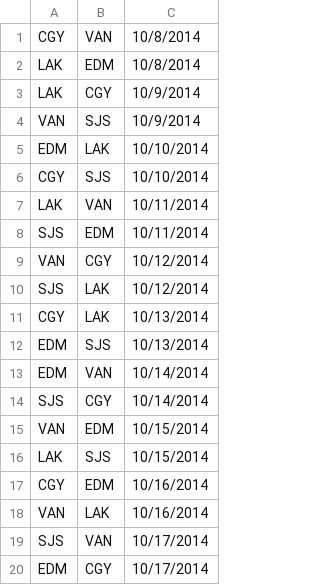
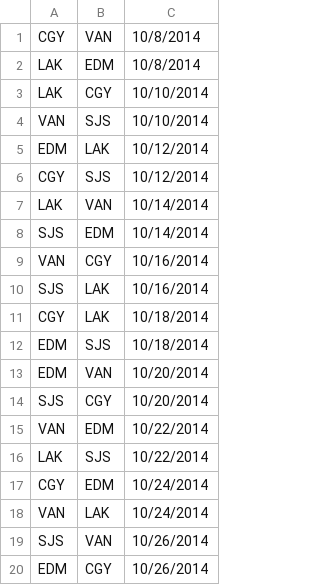
Before and after one commit to emckeown/MATH-441, a CSV file: toySchedule.csv, drawn as a sheet.

Commit message:
for testing toy schedule only - do not merge

```diff
--- a/toySchedule.csv
+++ b/toySchedule.csv
@@ -2,19 +2,19 @@ CGY, VAN, 10/8/2014
 LAK, EDM, 10/8/2014
-LAK, CGY, 10/9/2014
-VAN, SJS, 10/9/2014
-EDM, LAK, 10/10/2014
-CGY, SJS, 10/10/2014
-LAK, VAN, 10/11/2014
-SJS, EDM, 10/11/2014
-VAN, CGY, 10/12/2014
-SJS, LAK, 10/12/2014
-CGY, LAK, 10/13/2014
-EDM, SJS, 10/13/2014
-EDM, VAN, 10/14/2014
-SJS, CGY, 10/14/2014
-VAN, EDM, 10/15/2014
-LAK, SJS, 10/15/2014
-CGY, EDM, 10/16/2014
-VAN, LAK, 10/16/2014
-SJS, VAN, 10/17/2014
-EDM, CGY, 10/17/2014
+LAK, CGY, 10/10/2014
+VAN, SJS, 10/10/2014
+EDM, LAK, 10/12/2014
+CGY, SJS, 10/12/2014
+LAK, VAN, 10/14/2014
+SJS, EDM, 10/14/2014
+VAN, CGY, 10/16/2014
+SJS, LAK, 10/16/2014
+CGY, LAK, 10/18/2014
+EDM, SJS, 10/18/2014
+EDM, VAN, 10/20/2014
+SJS, CGY, 10/20/2014
+VAN, EDM, 10/22/2014
+LAK, SJS, 10/22/2014
+CGY, EDM, 10/24/2014
+VAN, LAK, 10/24/2014
+SJS, VAN, 10/26/2014
+EDM, CGY, 10/26/2014
```
Also changed, not shown: 4 other files.
